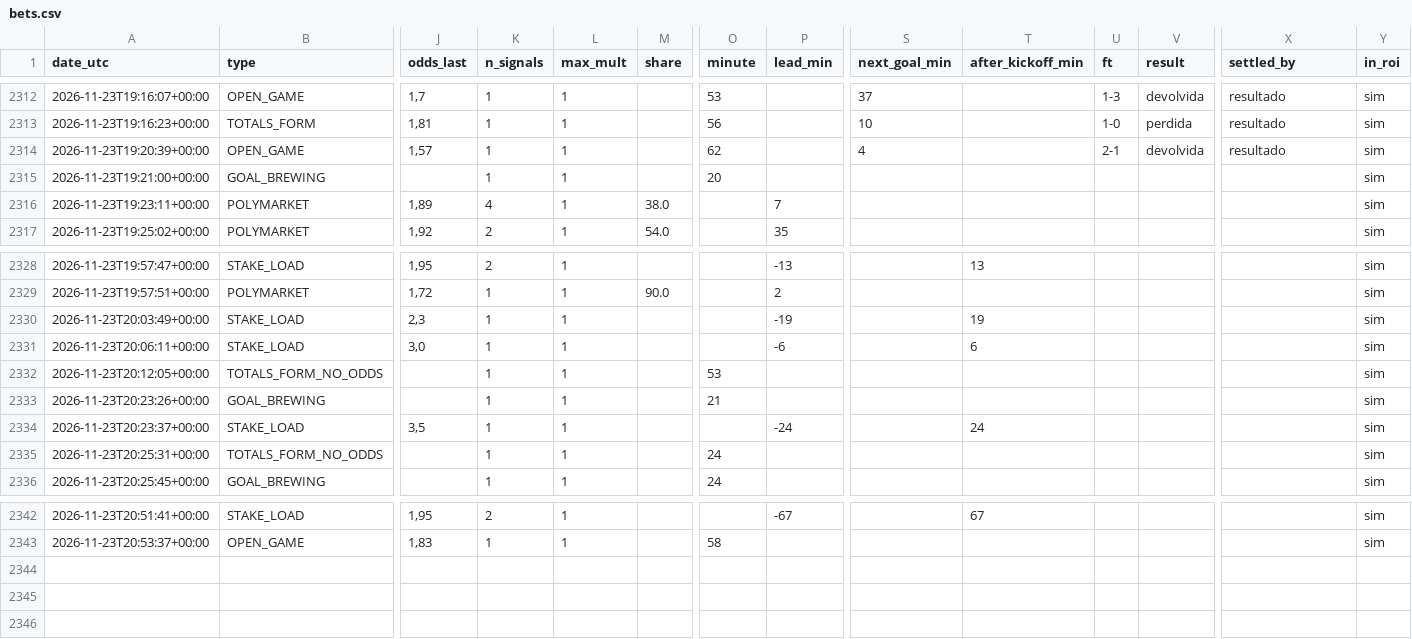
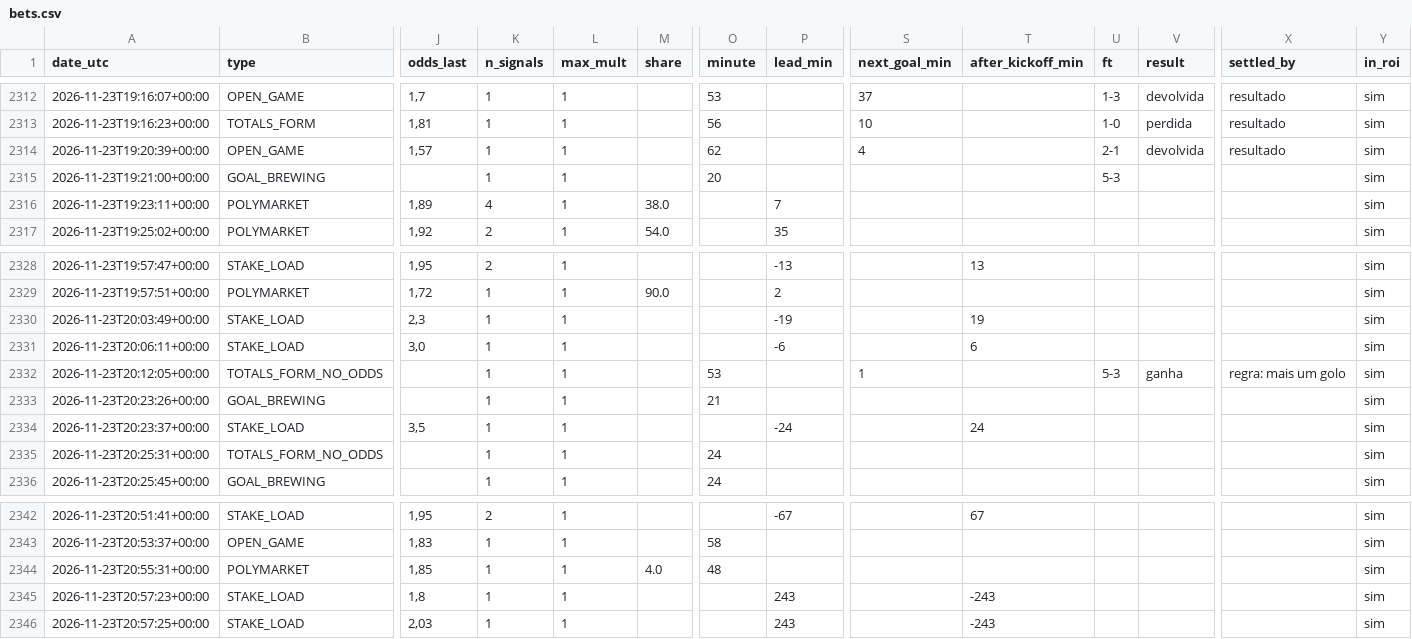
Before and after one commit to nunovinhas-creator/goal-roi, a CSV file: docs/bets.csv, drawn as a sheet; only a part is shown, gaps mark what is left out; rows hold the shown columns only; the diff names each change by its address in the sheet, - before the commit and + after, or states it on an @@ line.

```diff
--- a/docs/bets.csv
+++ b/docs/bets.csv
-U2315 (ft): (empty)
+U2315 (ft): 5-3
-S2332 (next_goal_min): (empty)
+S2332 (next_goal_min): 1
-U2332 (ft): (empty)
+U2332 (ft): 5-3
-V2332 (result): (empty)
+V2332 (result): ganha
-X2332 (settled_by): (empty)
+X2332 (settled_by): regra: mais um golo
+row 2344: 2026-11-23T20:55:31+00:00 | POLYMARKET | 1,85 | 1 | 1 | 4.0 | 48 |  |  |  |  |  |  | sim
+row 2345: 2026-11-23T20:57:23+00:00 | STAKE_LOAD | 1,8 | 1 | 1 |  |  | 243 |  | -243 |  |  |  | sim
+row 2346: 2026-11-23T20:57:25+00:00 | STAKE_LOAD | 2,03 | 1 | 1 |  |  | 243 |  | -243 |  |  |  | sim
```
Also changed, not shown: 6 other files.
